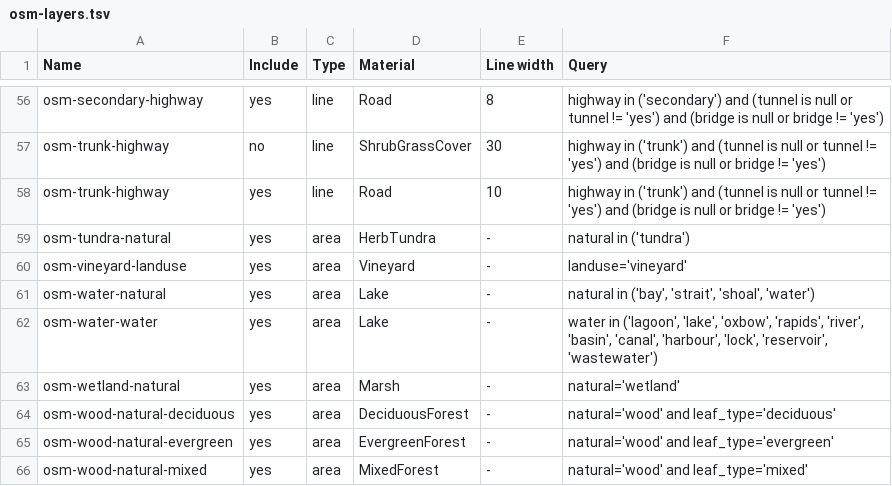
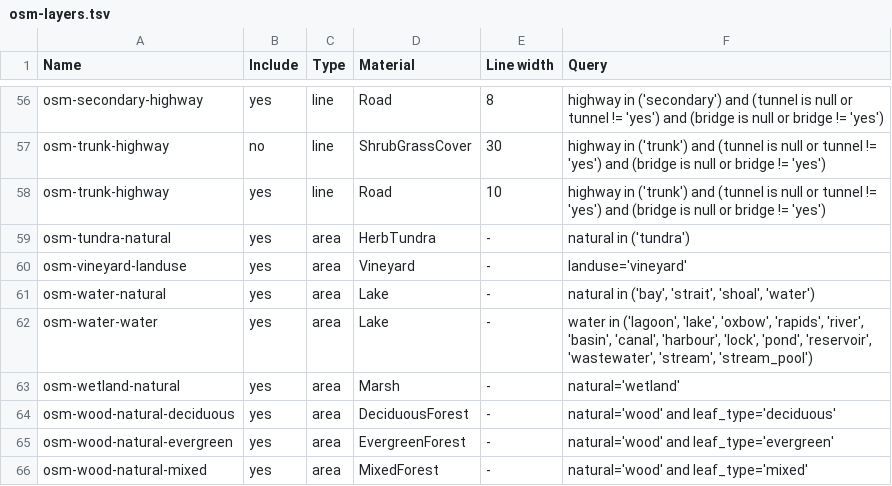
Before and after one commit to davidmegginson/fgfs-scenery-build, a TSV file: config/osm-layers.tsv, drawn as a sheet; only a part is shown, gaps mark what is left out.

Commit message:
Always build scenery in 1x1 areas.
Also, include small areas for breakwaters, etc.
Reset fly-ufo to use a relative path.
Add tertiary roads from OSM.

```diff
--- a/config/osm-layers.tsv
+++ b/config/osm-layers.tsv
@@ -61,3 +61,3 @@ osm-vineyard-landuse	yes	area	Vineyard	-	landuse='vineyard'
 osm-water-natural	yes	area	Lake	-	natural in ('bay', 'strait', 'shoal', 'water')
-osm-water-water	yes	area	Lake	-	water in ('lagoon', 'lake', 'oxbow', 'rapids', 'river', 'basin', 'canal', 'harbour', 'lock', 'reservoir', 'wastewater')
+osm-water-water	yes	area	Lake	-	water in ('lagoon', 'lake', 'oxbow', 'rapids', 'river', 'basin', 'canal', 'harbour', 'lock', 'pond', 'reservoir', 'wastewater', 'stream', 'stream_pool')
 osm-wetland-natural	yes	area	Marsh	-	natural='wetland'
```
Also changed, not shown: 3 other files.
